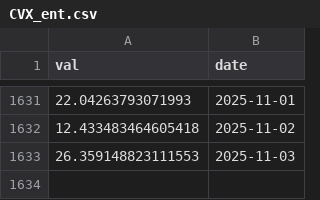
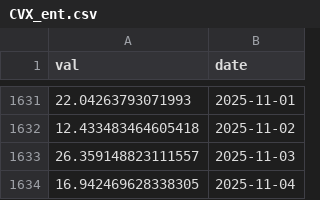
Before and after one commit to SciEcon/SoK_Blockchain_Decentralization, a CSV file: Data_TokenIndex/CVX_ent.csv, drawn as a sheet; only a part is shown, gaps mark what is left out.

```diff
--- a/Data_TokenIndex/CVX_ent.csv
+++ b/Data_TokenIndex/CVX_ent.csv
@@ -1632,2 +1632,3 @@ val,date
 12.433483464605418,2025-11-02
-26.359148823111553,2025-11-03
+26.359148823111557,2025-11-03
+16.942469628338305,2025-11-04
```
Also changed, not shown: Data_TokenIndex/Aave_ent.csv, Data_TokenIndex/Bal_ent.csv, 16 other files.
